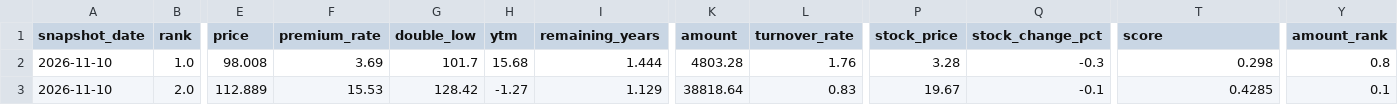
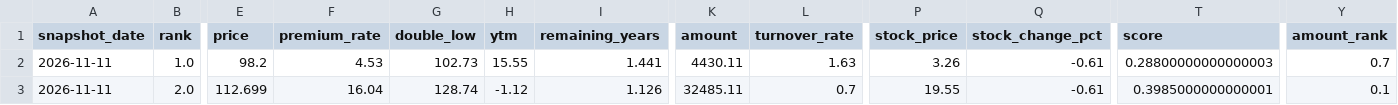
Before and after one commit to qsbkwlt-sketch/stock-monitor, a CSV file: cb_factor_output/cb_factor_candidates.csv, drawn as a sheet; only a part is shown, gaps mark what is left out; the diff covers the shown part only; the diff names each change by its address in the sheet, - before the commit and + after, or states it on an @@ line.

```diff
--- a/cb_factor_output/cb_factor_candidates.csv
+++ b/cb_factor_output/cb_factor_candidates.csv
-A2:A3 (snapshot_date): 2026-11-10
+A2:A3 (snapshot_date): 2026-11-11
-E2 (price): 98.008
+E2 (price): 98.2
-F2 (premium_rate): 3.69
+F2 (premium_rate): 4.53
-G2 (double_low): 101.7
+G2 (double_low): 102.73
-H2 (ytm): 15.68
+H2 (ytm): 15.55
-I2 (remaining_years): 1.444
+I2 (remaining_years): 1.441
-K2 (amount): 4803.28
+K2 (amount): 4430.11
-L2 (turnover_rate): 1.76
+L2 (turnover_rate): 1.63
-P2 (stock_price): 3.28
+P2 (stock_price): 3.26
-Q2 (stock_change_pct): -0.3
+Q2 (stock_change_pct): -0.61
-T2 (score): 0.298
+T2 (score): 0.28800000000000003
-Y2 (amount_rank): 0.8
+Y2 (amount_rank): 0.7
-E3 (price): 112.889
+E3 (price): 112.699
-F3 (premium_rate): 15.53
+F3 (premium_rate): 16.04
-G3 (double_low): 128.42
+G3 (double_low): 128.74
-H3 (ytm): -1.27
+H3 (ytm): -1.12
-I3 (remaining_years): 1.129
+I3 (remaining_years): 1.126
-K3 (amount): 38818.64
+K3 (amount): 32485.11
-L3 (turnover_rate): 0.83
+L3 (turnover_rate): 0.7
-P3 (stock_price): 19.67
+P3 (stock_price): 19.55
-Q3 (stock_change_pct): -0.1
+Q3 (stock_change_pct): -0.61
-T3 (score): 0.4285
+T3 (score): 0.3985000000000001
```
Also changed, not shown: 123 edited cells elsewhere in this file, cb_factor_output/cb_factor_scores.csv, cb_factor_signal_output/cb_daily_signals.csv, 4 other files.
